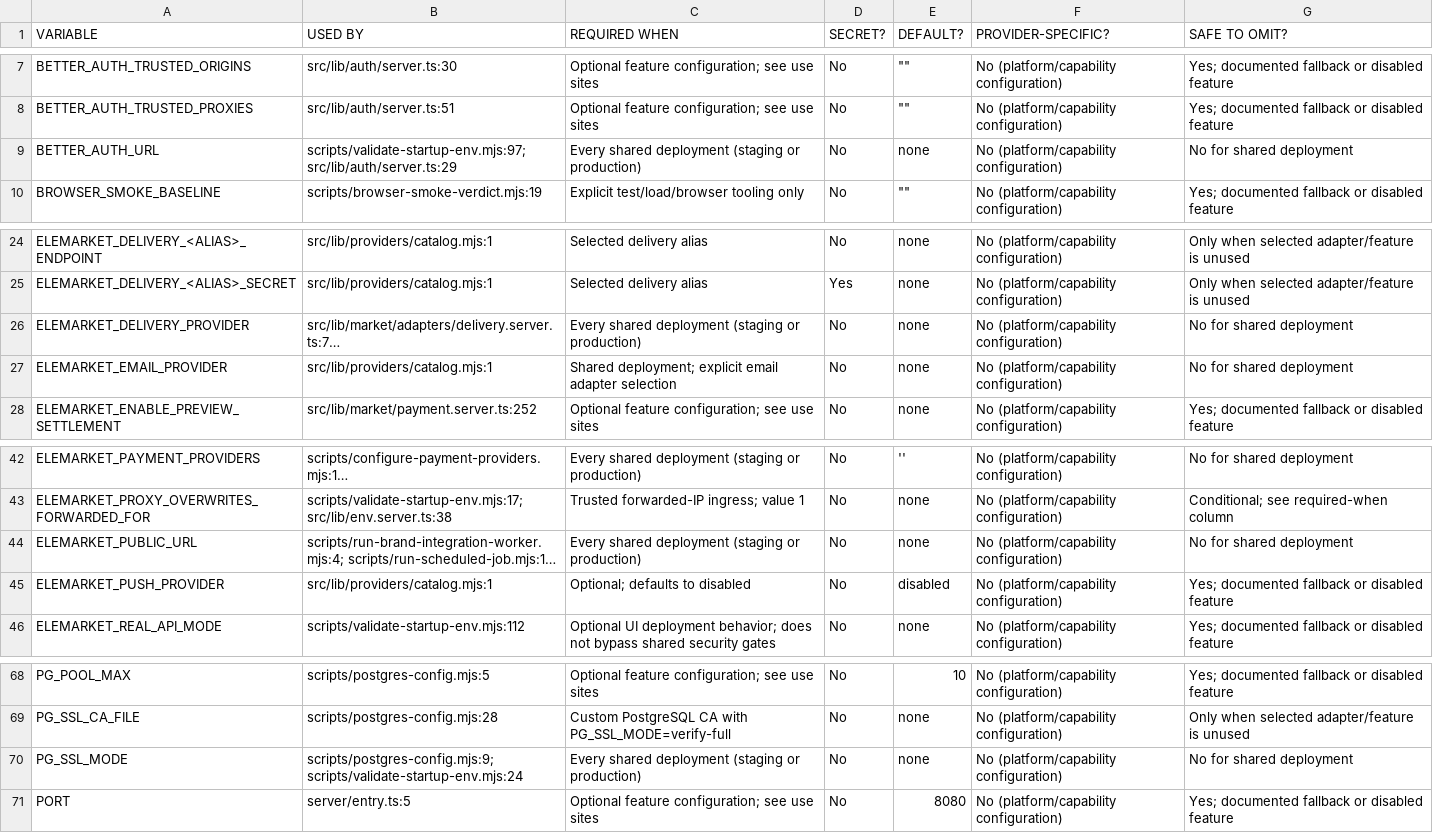
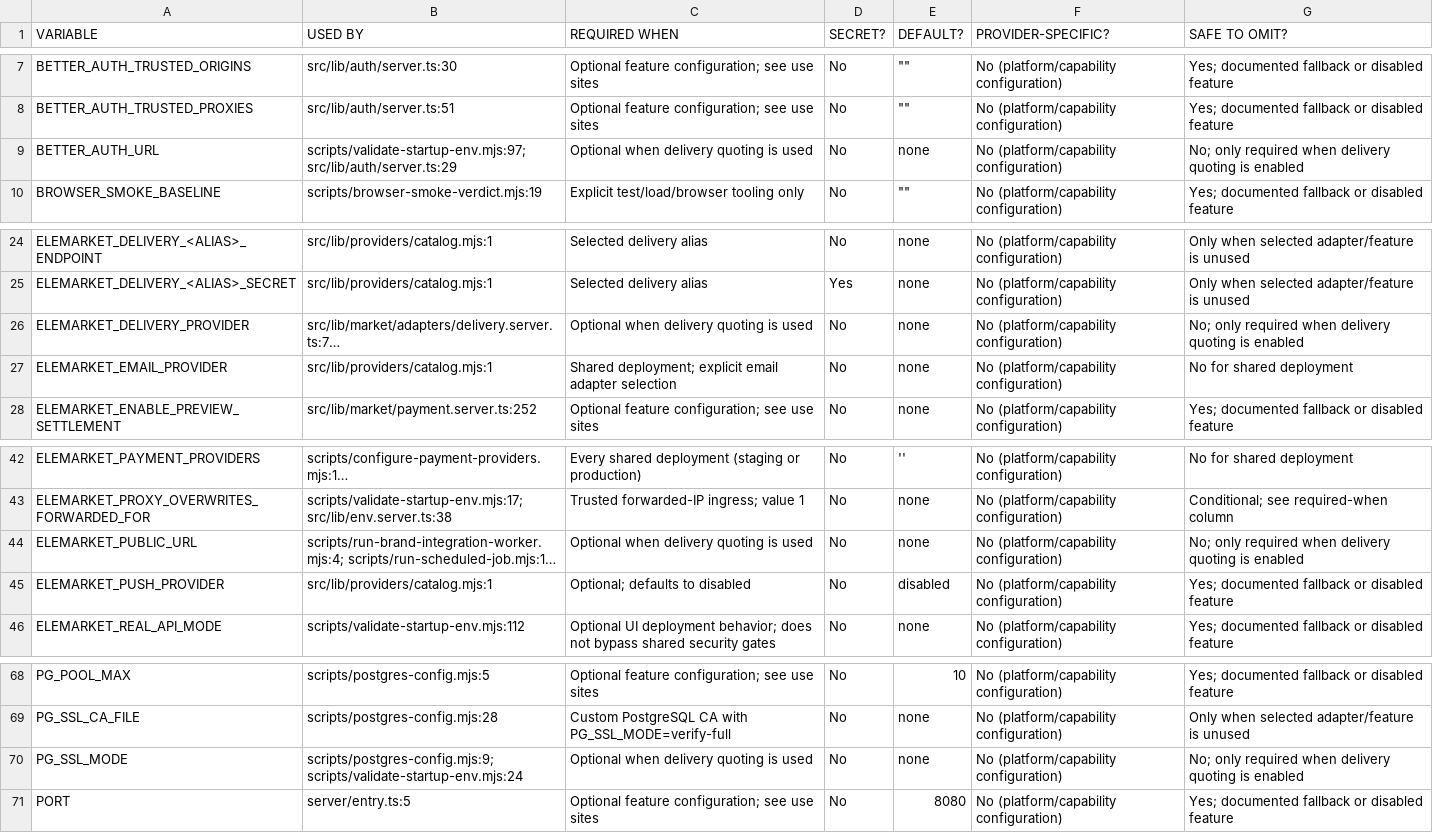
Before and after one commit to elemarket1/Elemarket, a CSV file: fix-reports/environment-matrix.csv, drawn as a sheet; only a part is shown, gaps mark what is left out; long unchanged cells end in …; the diff names each change by its address in the sheet, - before the commit and + after, or states it on an @@ line.

```diff
--- a/fix-reports/environment-matrix.csv
+++ b/fix-reports/environment-matrix.csv
-C9 (REQUIRED WHEN): Every shared deployment (staging or production)
+C9 (REQUIRED WHEN): Optional when delivery quoting is used
-G9 (SAFE TO OMIT?): No for shared deployment
+G9 (SAFE TO OMIT?): No; only required when delivery quoting is enabled
-C26 (REQUIRED WHEN): Every shared deployment (staging or production)
+C26 (REQUIRED WHEN): Optional when delivery quoting is used
-G26 (SAFE TO OMIT?): No for shared deployment
+G26 (SAFE TO OMIT?): No; only required when delivery quoting is enabled
-C44 (REQUIRED WHEN): Every shared deployment (staging or production)
+C44 (REQUIRED WHEN): Optional when delivery quoting is used
-G44 (SAFE TO OMIT?): No for shared deployment
+G44 (SAFE TO OMIT?): No; only required when delivery quoting is enabled
-C70 (REQUIRED WHEN): Every shared deployment (staging or production)
+C70 (REQUIRED WHEN): Optional when delivery quoting is used
-G70 (SAFE TO OMIT?): No for shared deployment
+G70 (SAFE TO OMIT?): No; only required when delivery quoting is enabled
```
Also changed, not shown: 9 other files.
